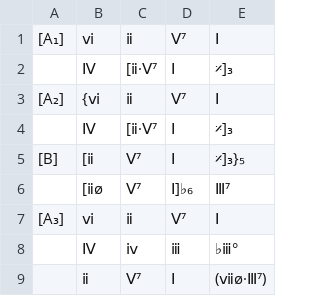
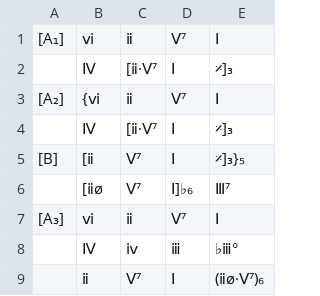
Before and after one commit to ericfont/romanjazz, a TSV file: charts/All-the-Things-You-Are_Jerome-Kern_1939.tsv, drawn as a sheet.

Commit message:
atty 25 to 6

```diff
--- a/charts/All-the-Things-You-Are_Jerome-Kern_1939.tsv
+++ b/charts/All-the-Things-You-Are_Jerome-Kern_1939.tsv
@@ -8,2 +8,2 @@
 	Ⅳ	ⅳ	ⅲ	♭ⅲ°
-	ⅱ	Ⅴ⁷	Ⅰ	(ⅶø·Ⅲ⁷)
+	ⅱ	Ⅴ⁷	Ⅰ	(ⅱø·Ⅴ⁷)₆
```
